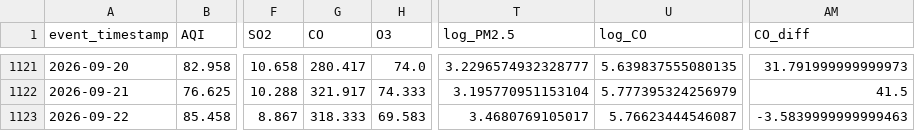
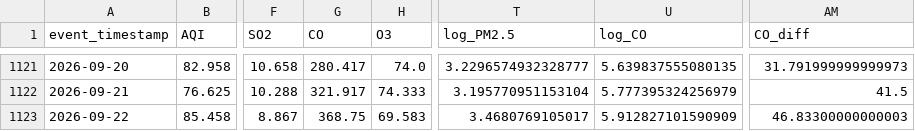
Before and after one commit to MuhammadHassanSiddiqui123/aqi-predictor, a CSV file: data/feature_store/karachi_daily_features.csv, drawn as a sheet; only a part is shown, gaps mark what is left out; the diff names each change by its address in the sheet, - before the commit and + after, or states it on an @@ line.

```diff
--- a/data/feature_store/karachi_daily_features.csv
+++ b/data/feature_store/karachi_daily_features.csv
-G1123 (CO): 318.333
+G1123 (CO): 368.75
-U1123 (log_CO): 5.76623444546087
+U1123 (log_CO): 5.912827101590909
-AM1123 (CO_diff): -3.5839999999999463
+AM1123 (CO_diff): 46.83300000000003
```
